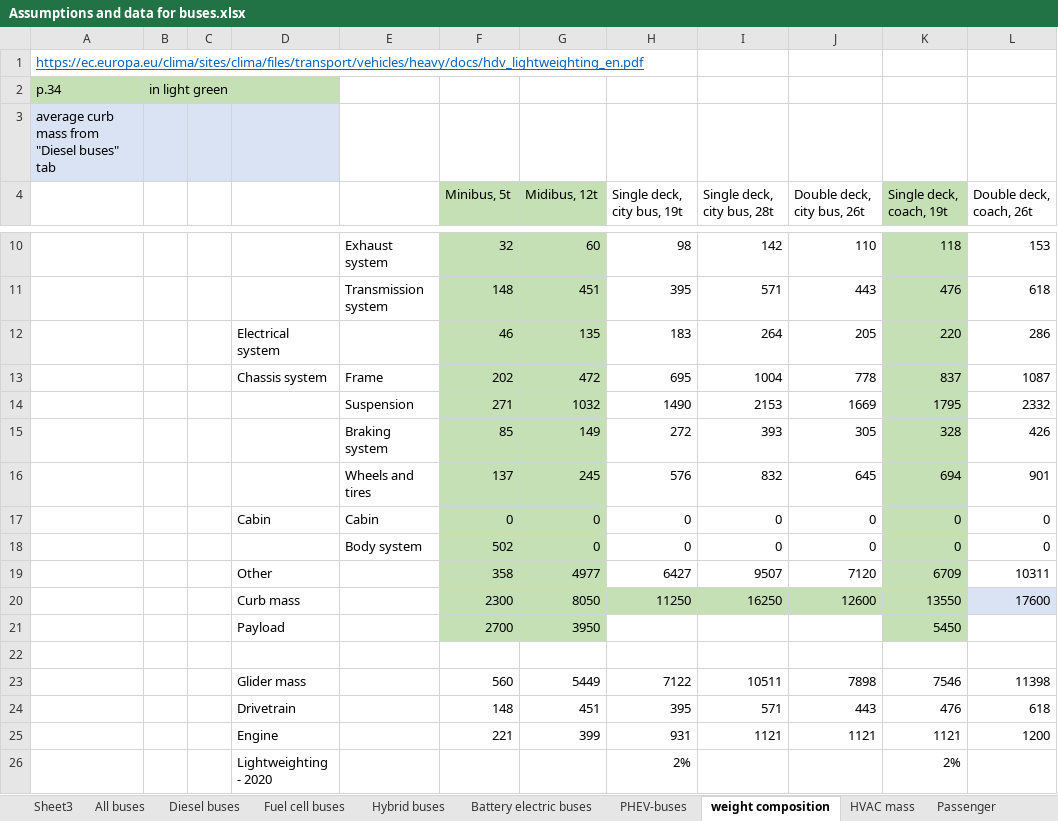
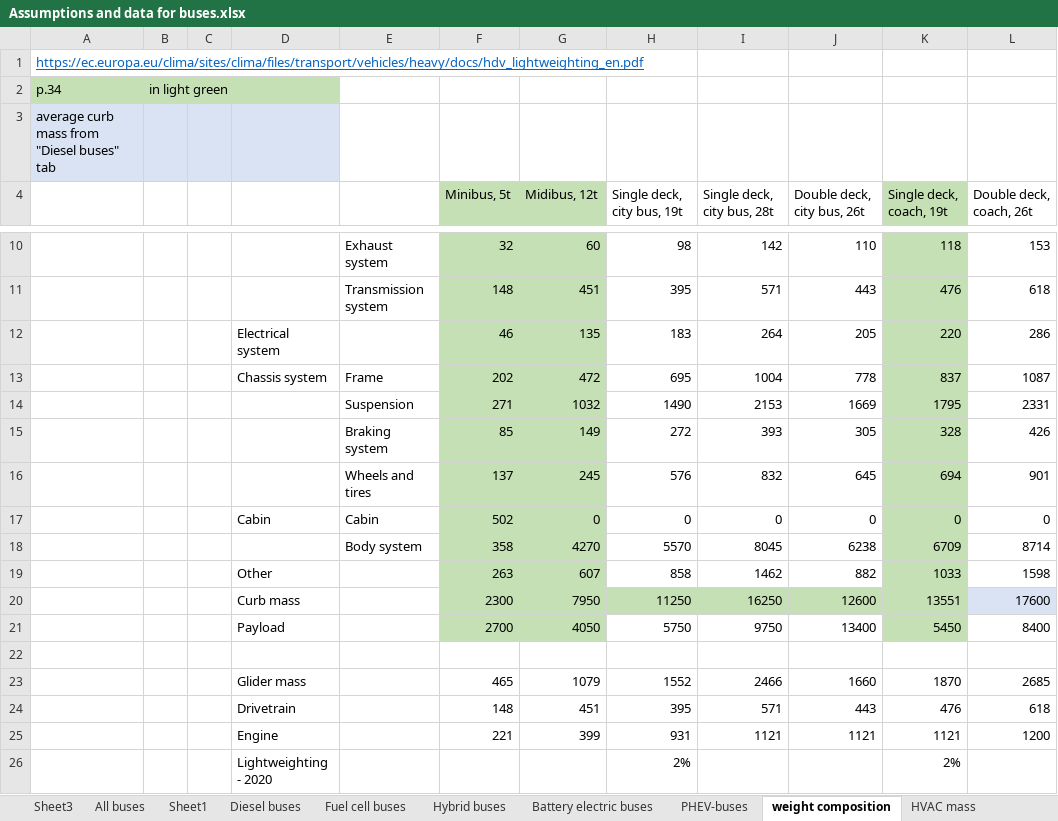
Before and after one commit to romainsacchi/carculator_bus, an Excel workbook: dev/Assumptions and data for buses.xlsx, sheet weight composition, drawn as a sheet; only a part is shown, gaps mark what is left out; values as stored, in another font and other column widths than the file's, no borders; charts and pictures not drawn; removed rows and columns are numbered as before the commit, all else as after; the diff names each change by its address in the sheet, - before the commit and + after, or states it on an @@ line.

```diff
--- a/dev/Assumptions and data for buses.xlsx (sheet weight composition)
+++ b/dev/Assumptions and data for buses.xlsx (sheet weight composition)
+sheet tab: Sheet1
-L14 (Double deck, coach, 26t): 2332
+L14 (Double deck, coach, 26t): 2331
-F17 (Minibus, 5t): 0
+F17 (Minibus, 5t): 502
-row 18:  |  |  |  | Body system | 502 | 0 | 0 | 0 | 0 | 0 | 0
-row 19:  |  |  | Other |  | 358 | 4977 | 6427 | 9507 | 7120 | 6709 | 10311
+row 18:  |  |  |  | Body system | 358 | 4270 | 5570 | 8045 | 6238 | 6709 | 8714
+row 19:  |  |  | Other |  | 263 | 607 | 858 | 1462 | 882 | 1033 | 1598
-G20 (Midibus, 12t): 8050
+G20 (Midibus, 12t): 7950
-K20 (Single deck, coach, 19t): 13550
+K20 (Single deck, coach, 19t): 13551
-row 21:  |  |  | Payload |  | 2700 | 3950 |  |  |  | 5450
+row 21:  |  |  | Payload |  | 2700 | 4050 | 5750 | 9750 | 13400 | 5450 | 8400
-row 23:  |  |  | Glider mass |  | 560 | 5449 | 7122 | 10511 | 7898 | 7546 | 11398
+row 23:  |  |  | Glider mass |  | 465 | 1079 | 1552 | 2466 | 1660 | 1870 | 2685
```
Also changed, not shown: sheet All buses, sheet Battery electric buses, formulas that keep their value, hidden cells, charts or pictures, dev/Input data.xlsx, 17 other files.
